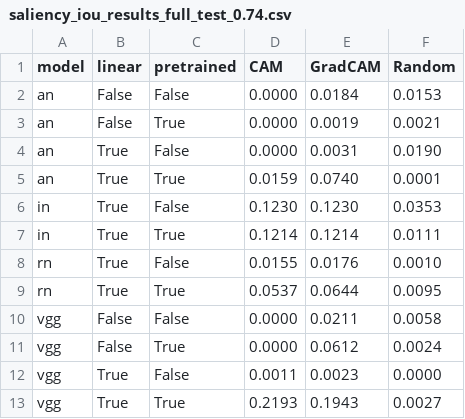
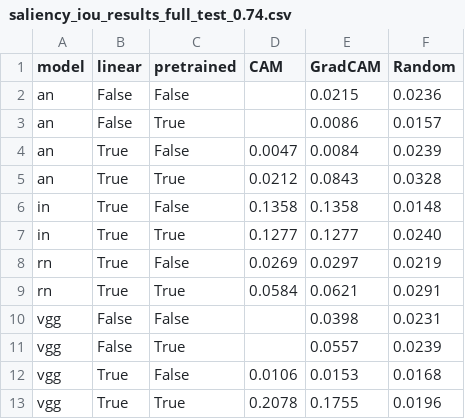
Before and after one commit to davide-beltrame/medimg-saliency-benchmark, a CSV file: medimg-saliency-benchmark/evaluation/saliency_iou_results_full_test_0.74.csv, drawn as a sheet.

```diff
--- a/medimg-saliency-benchmark/evaluation/saliency_iou_results_full_test_0.74.csv
+++ b/medimg-saliency-benchmark/evaluation/saliency_iou_results_full_test_0.74.csv
@@ -1,13 +1,13 @@
 model,linear,pretrained,CAM,GradCAM,Random
-an,False,False,0.0000,0.0184,0.0153
-an,False,True,0.0000,0.0019,0.0021
-an,True,False,0.0000,0.0031,0.0190
-an,True,True,0.0159,0.0740,0.0001
-in,True,False,0.1230,0.1230,0.0353
-in,True,True,0.1214,0.1214,0.0111
-rn,True,False,0.0155,0.0176,0.0010
-rn,True,True,0.0537,0.0644,0.0095
-vgg,False,False,0.0000,0.0211,0.0058
-vgg,False,True,0.0000,0.0612,0.0024
-vgg,True,False,0.0011,0.0023,0.0000
-vgg,True,True,0.2193,0.1943,0.0027
+an,False,False,,0.0215,0.0236
+an,False,True,,0.0086,0.0157
+an,True,False,0.0047,0.0084,0.0239
+an,True,True,0.0212,0.0843,0.0328
+in,True,False,0.1358,0.1358,0.0148
+in,True,True,0.1277,0.1277,0.0240
+rn,True,False,0.0269,0.0297,0.0219
+rn,True,True,0.0584,0.0621,0.0291
+vgg,False,False,,0.0398,0.0231
+vgg,False,True,,0.0557,0.0239
+vgg,True,False,0.0106,0.0153,0.0168
+vgg,True,True,0.2078,0.1755,0.0196
```
Also changed, not shown: medimg-saliency-benchmark/evaluation/iou_vs_threshold_vgg_CAM.csv, 10 other files.
